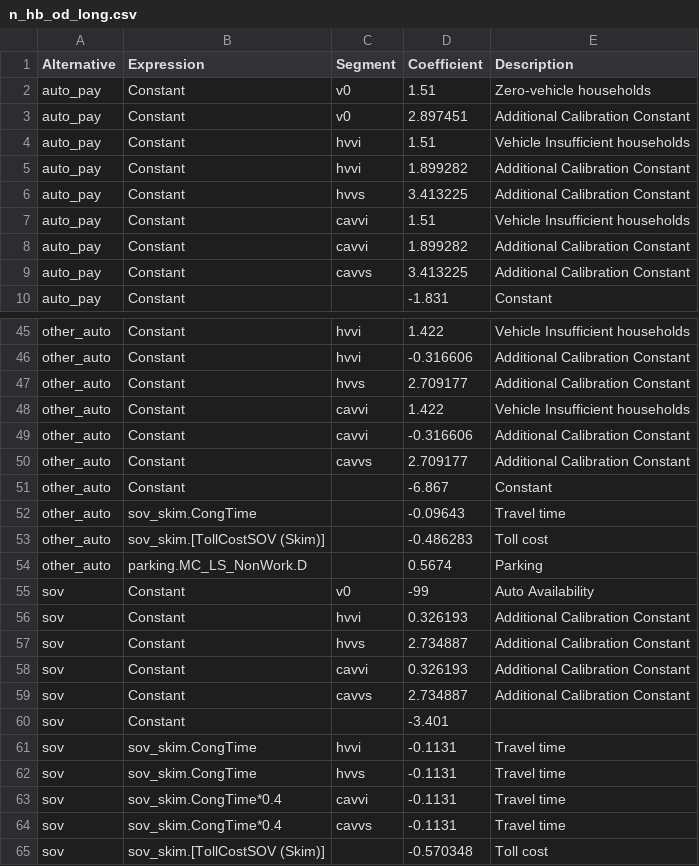
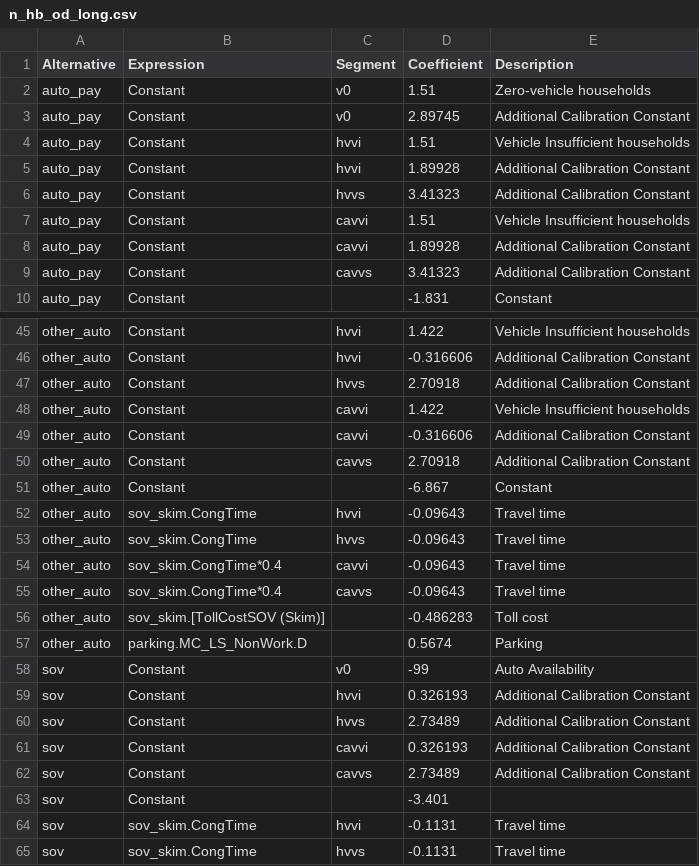
Before and after one commit to Triangle-Modeling-and-Analytics/TRMG2_CAV, a CSV file: master/resident/mode/n_hb_od_long.csv, drawn as a sheet; only a part is shown, gaps mark what is left out; the shorter side is filled out with more unchanged rows; the diff covers the shown part only.

```diff
--- a/master/resident/mode/n_hb_od_long.csv
+++ b/master/resident/mode/n_hb_od_long.csv
@@ -2,9 +2,9 @@ Alternative,Expression,Segment,Coefficient,Description
 auto_pay,Constant,v0,1.51,Zero-vehicle households
-auto_pay,Constant,v0,2.897451,Additional Calibration Constant
+auto_pay,Constant,v0,2.89745,Additional Calibration Constant
 auto_pay,Constant,hvvi,1.51,Vehicle Insufficient households
-auto_pay,Constant,hvvi,1.899282,Additional Calibration Constant
-auto_pay,Constant,hvvs,3.413225,Additional Calibration Constant
+auto_pay,Constant,hvvi,1.89928,Additional Calibration Constant
+auto_pay,Constant,hvvs,3.41323,Additional Calibration Constant
 auto_pay,Constant,cavvi,1.51,Vehicle Insufficient households
-auto_pay,Constant,cavvi,1.899282,Additional Calibration Constant
-auto_pay,Constant,cavvs,3.413225,Additional Calibration Constant
+auto_pay,Constant,cavvi,1.89928,Additional Calibration Constant
+auto_pay,Constant,cavvs,3.41323,Additional Calibration Constant
 auto_pay,Constant,,-1.831,Constant
@@ -46,8 +46,11 @@ other_auto,Constant,hvvi,1.422,Vehicle Insufficient households
 other_auto,Constant,hvvi,-0.316606,Additional Calibration Constant
-other_auto,Constant,hvvs,2.709177,Additional Calibration Constant
+other_auto,Constant,hvvs,2.70918,Additional Calibration Constant
 other_auto,Constant,cavvi,1.422,Vehicle Insufficient households
 other_auto,Constant,cavvi,-0.316606,Additional Calibration Constant
-other_auto,Constant,cavvs,2.709177,Additional Calibration Constant
+other_auto,Constant,cavvs,2.70918,Additional Calibration Constant
 other_auto,Constant,,-6.867,Constant
-other_auto,sov_skim.CongTime,,-0.09643,Travel time
+other_auto,sov_skim.CongTime,hvvi,-0.09643,Travel time
+other_auto,sov_skim.CongTime,hvvs,-0.09643,Travel time
+other_auto,sov_skim.CongTime*0.4,cavvi,-0.09643,Travel time
+other_auto,sov_skim.CongTime*0.4,cavvs,-0.09643,Travel time
 other_auto,sov_skim.[TollCostSOV (Skim)],,-0.486283,Toll cost
@@ -56,5 +59,5 @@ sov,Constant,v0,-99,Auto Availability
 sov,Constant,hvvi,0.326193,Additional Calibration Constant
-sov,Constant,hvvs,2.734887,Additional Calibration Constant
+sov,Constant,hvvs,2.73489,Additional Calibration Constant
 sov,Constant,cavvi,0.326193,Additional Calibration Constant
-sov,Constant,cavvs,2.734887,Additional Calibration Constant
+sov,Constant,cavvs,2.73489,Additional Calibration Constant
 sov,Constant,,-3.401,
```
Also changed, not shown: 16 removed rows, 23 moved rows and 4 edited cells elsewhere in this file, master/resident/mode/n_hb_od_short.csv, master/resident/mode/n_hb_ome_all.csv, 9 other files.
